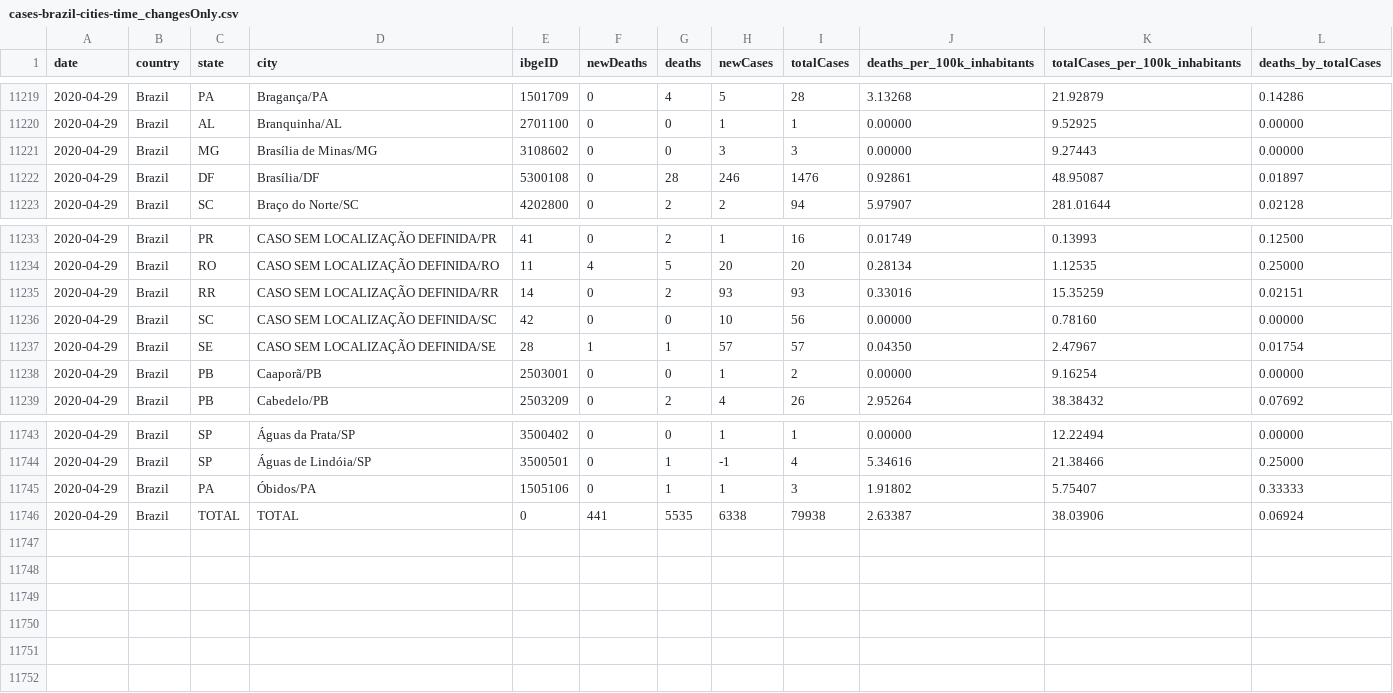
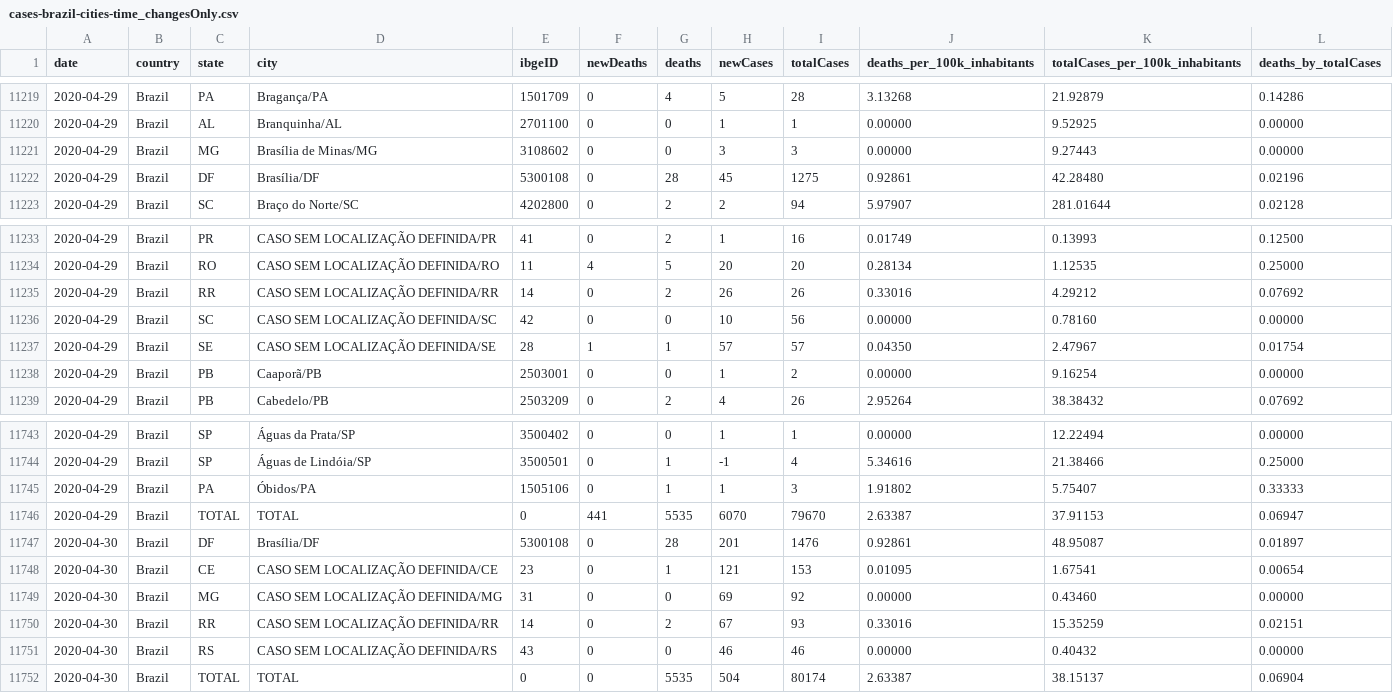
Before and after one commit to vdilego/covid19br, a CSV file: cases-brazil-cities-time_changesOnly.csv, drawn as a sheet; only a part is shown, gaps mark what is left out.

```diff
--- a/cases-brazil-cities-time_changesOnly.csv
+++ b/cases-brazil-cities-time_changesOnly.csv
@@ -11221,3 +11221,3 @@ date,country,state,city,ibgeID,newDeaths,deaths,newCases,totalCases,deaths_per_1
 2020-04-29,Brazil,MG,Brasília de Minas/MG,3108602,0,0,3,3,0.00000,9.27443,0.00000
-2020-04-29,Brazil,DF,Brasília/DF,5300108,0,28,246,1476,0.92861,48.95087,0.01897
+2020-04-29,Brazil,DF,Brasília/DF,5300108,0,28,45,1275,0.92861,42.28480,0.02196
 2020-04-29,Brazil,SC,Braço do Norte/SC,4202800,0,2,2,94,5.97907,281.01644,0.02128
@@ -11234,3 +11234,3 @@ date,country,state,city,ibgeID,newDeaths,deaths,newCases,totalCases,deaths_per_1
 2020-04-29,Brazil,RO,CASO SEM LOCALIZAÇÃO DEFINIDA/RO,11,4,5,20,20,0.28134,1.12535,0.25000
-2020-04-29,Brazil,RR,CASO SEM LOCALIZAÇÃO DEFINIDA/RR,14,0,2,93,93,0.33016,15.35259,0.02151
+2020-04-29,Brazil,RR,CASO SEM LOCALIZAÇÃO DEFINIDA/RR,14,0,2,26,26,0.33016,4.29212,0.07692
 2020-04-29,Brazil,SC,CASO SEM LOCALIZAÇÃO DEFINIDA/SC,42,0,0,10,56,0.00000,0.78160,0.00000
@@ -11745,2 +11745,8 @@ date,country,state,city,ibgeID,newDeaths,deaths,newCases,totalCases,deaths_per_1
 2020-04-29,Brazil,PA,Óbidos/PA,1505106,0,1,1,3,1.91802,5.75407,0.33333
-2020-04-29,Brazil,TOTAL,TOTAL,0,441,5535,6338,79938,2.63387,38.03906,0.06924
+2020-04-29,Brazil,TOTAL,TOTAL,0,441,5535,6070,79670,2.63387,37.91153,0.06947
+2020-04-30,Brazil,DF,Brasília/DF,5300108,0,28,201,1476,0.92861,48.95087,0.01897
+2020-04-30,Brazil,CE,CASO SEM LOCALIZAÇÃO DEFINIDA/CE,23,0,1,121,153,0.01095,1.67541,0.00654
+2020-04-30,Brazil,MG,CASO SEM LOCALIZAÇÃO DEFINIDA/MG,31,0,0,69,92,0.00000,0.43460,0.00000
+2020-04-30,Brazil,RR,CASO SEM LOCALIZAÇÃO DEFINIDA/RR,14,0,2,67,93,0.33016,15.35259,0.02151
+2020-04-30,Brazil,RS,CASO SEM LOCALIZAÇÃO DEFINIDA/RS,43,0,0,46,46,0.00000,0.40432,0.00000
+2020-04-30,Brazil,TOTAL,TOTAL,0,0,5535,504,80174,2.63387,38.15137,0.06904
```
Also changed, not shown: cases-brazil-cities.csv, cases-brazil-states.csv, 3 other files.
